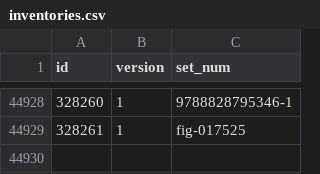
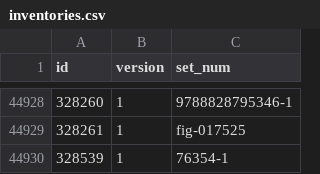
Before and after one commit to Iaroslav-Marchuk/Minifigs, a CSV file: inventories.csv, drawn as a sheet; only a part is shown, gaps mark what is left out; the diff names each change by its address in the sheet, - before the commit and + after, or states it on an @@ line.

```diff
--- a/inventories.csv
+++ b/inventories.csv
+row 44930: 328539 | 1 | 76354-1
```
Also changed, not shown: 10 other files.
